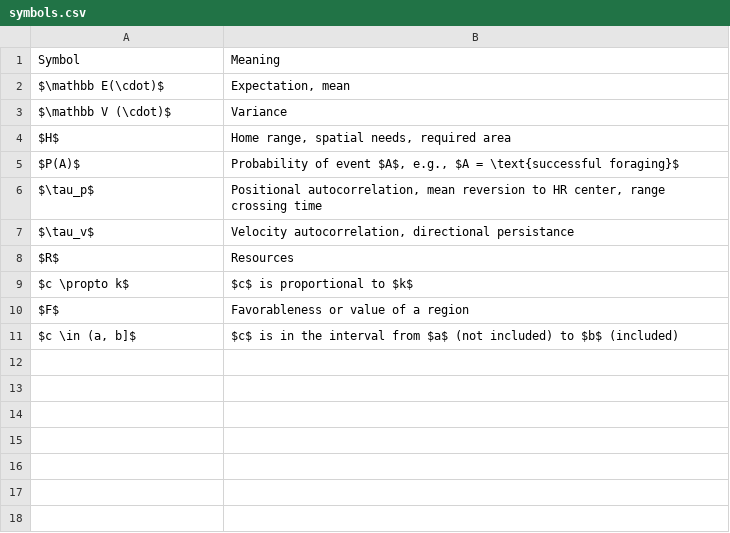
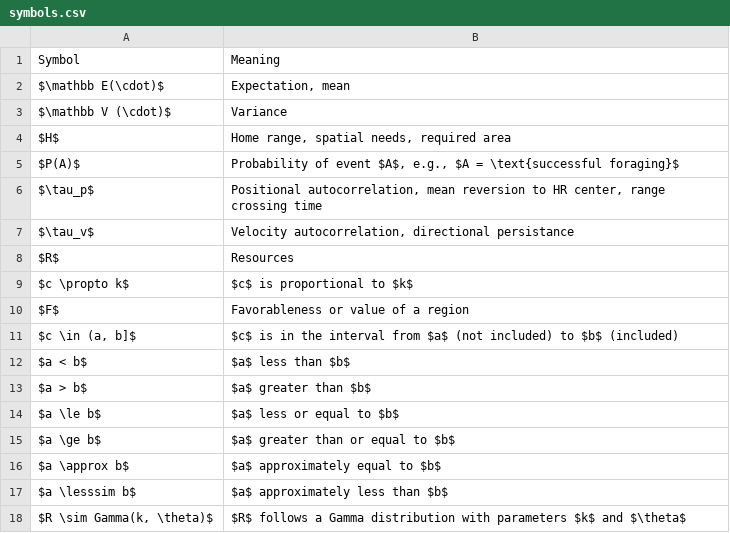
Before and after one commit to StefanoMezzini/hr-environ-stoch-phd, a CSV file: writing/thesis/symbols.csv, drawn as a sheet; the diff names each change by its address in the sheet, - before the commit and + after, or states it on an @@ line.

Commit message:
updated list of symbols, added table captions

```diff
--- a/writing/thesis/symbols.csv
+++ b/writing/thesis/symbols.csv
+row 12: $a < b$ | $a$ less than $b$
+row 13: $a > b$ | $a$ greater than $b$
+row 14: $a \le b$ | $a$ less or equal to $b$
+row 15: $a \ge b$ | $a$ greater than or equal to $b$
+row 16: $a \approx b$ | $a$ approximately equal to $b$
+row 17: $a \lesssim b$ | $a$ approximately less than $b$
+row 18: $R \sim Gamma(k, \theta)$ | $R$ follows a Gamma distribution with parameters $k$ and $\theta$
```
Also changed, not shown: 2 other files.
